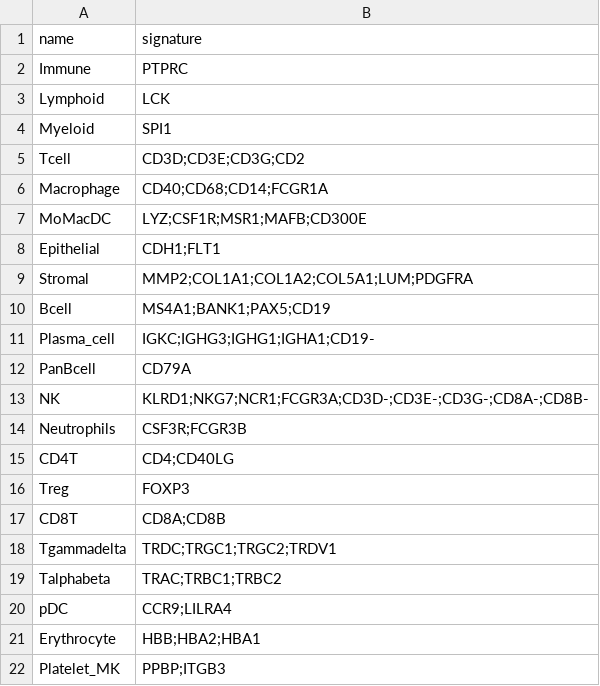
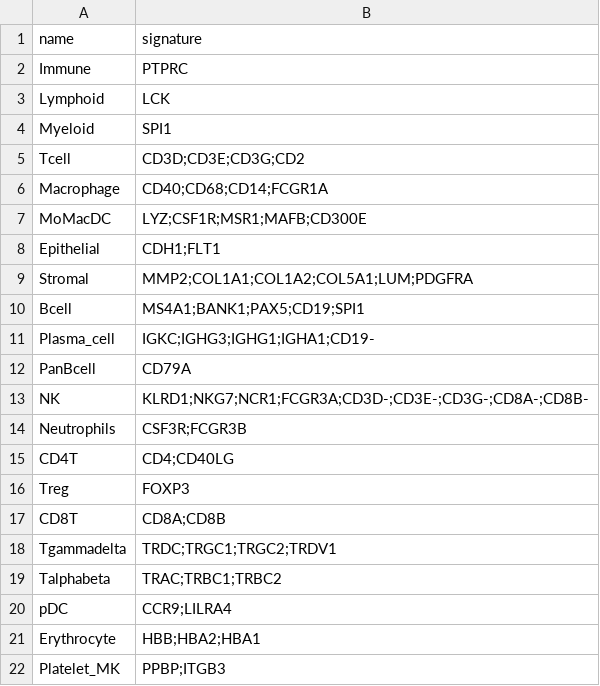
Before and after one commit to BimberLab/RIRA, a TSV file: inst/gates/master_table.tsv, drawn as a sheet.

Commit message:
Add SPI1 to Bcell gate

```diff
--- a/inst/gates/master_table.tsv
+++ b/inst/gates/master_table.tsv
@@ -9,3 +9,3 @@ Epithelial	CDH1;FLT1
 Stromal	MMP2;COL1A1;COL1A2;COL5A1;LUM;PDGFRA
-Bcell	MS4A1;BANK1;PAX5;CD19
+Bcell	MS4A1;BANK1;PAX5;CD19;SPI1
 Plasma_cell	IGKC;IGHG3;IGHG1;IGHA1;CD19-
```
